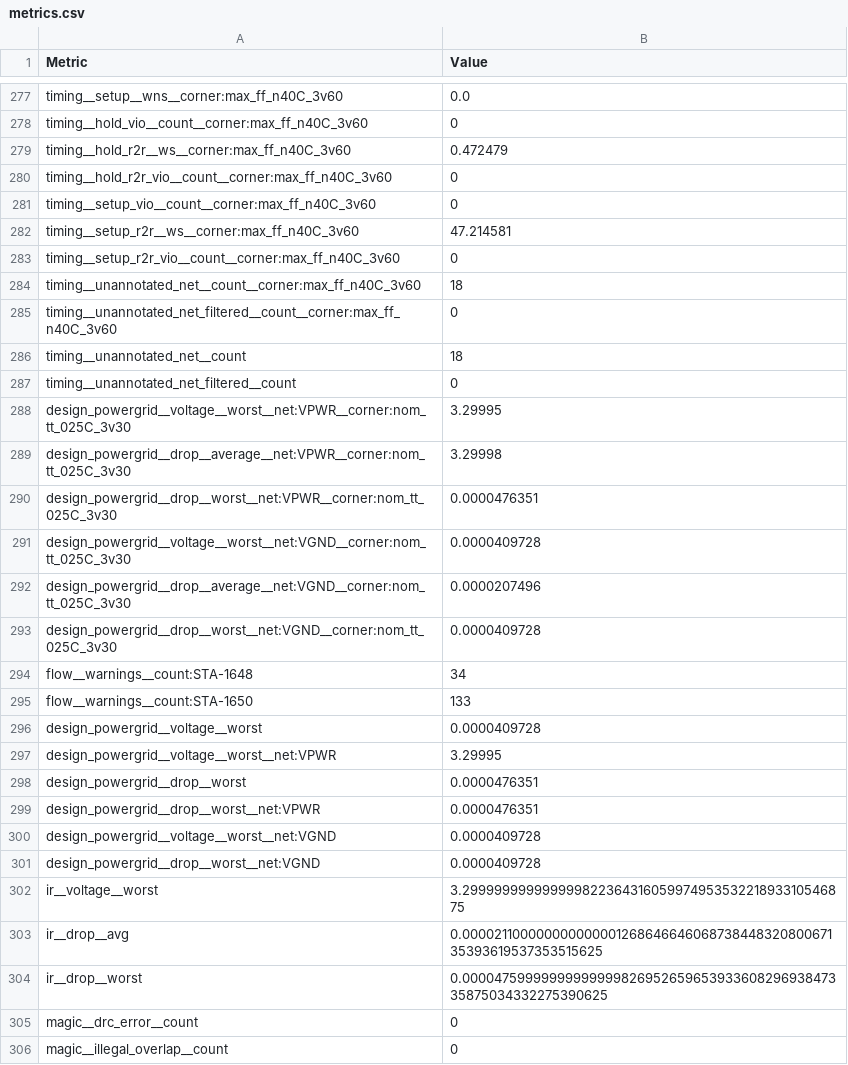
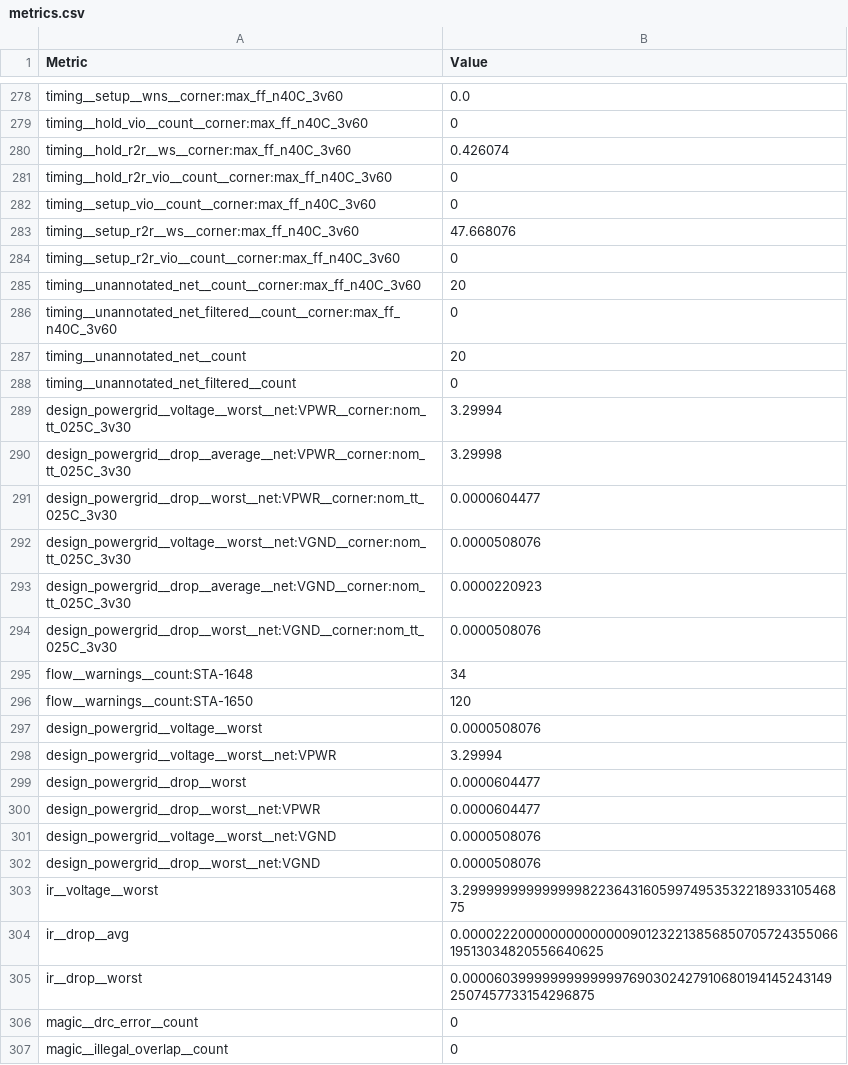
Before and after one commit to TinyTapeout/tinytapeout-gf-26d, a CSV file: projects/tt_um_cyberhuman_7segment/stats/metrics.csv, drawn as a sheet; only a part is shown, gaps mark what is left out; the diff covers the shown part only.

```diff
--- a/projects/tt_um_cyberhuman_7segment/stats/metrics.csv
+++ b/projects/tt_um_cyberhuman_7segment/stats/metrics.csv
@@ -278,28 +279,28 @@ timing__setup__wns__corner:max_ff_n40C_3v60,0.0
 timing__hold_vio__count__corner:max_ff_n40C_3v60,0
-timing__hold_r2r__ws__corner:max_ff_n40C_3v60,0.472479
+timing__hold_r2r__ws__corner:max_ff_n40C_3v60,0.426074
 timing__hold_r2r_vio__count__corner:max_ff_n40C_3v60,0
 timing__setup_vio__count__corner:max_ff_n40C_3v60,0
-timing__setup_r2r__ws__corner:max_ff_n40C_3v60,47.214581
+timing__setup_r2r__ws__corner:max_ff_n40C_3v60,47.668076
 timing__setup_r2r_vio__count__corner:max_ff_n40C_3v60,0
-timing__unannotated_net__count__corner:max_ff_n40C_3v60,18
+timing__unannotated_net__count__corner:max_ff_n40C_3v60,20
 timing__unannotated_net_filtered__count__corner:max_ff_n40C_3v60,0
-timing__unannotated_net__count,18
+timing__unannotated_net__count,20
 timing__unannotated_net_filtered__count,0
-design_powergrid__voltage__worst__net:VPWR__corner:nom_tt_025C_3v30,3.29995
+design_powergrid__voltage__worst__net:VPWR__corner:nom_tt_025C_3v30,3.29994
 design_powergrid__drop__average__net:VPWR__corner:nom_tt_025C_3v30,3.29998
-design_powergrid__drop__worst__net:VPWR__corner:nom_tt_025C_3v30,0.0000476351
-design_powergrid__voltage__worst__net:VGND__corner:nom_tt_025C_3v30,0.0000409728
-design_powergrid__drop__average__net:VGND__corner:nom_tt_025C_3v30,0.0000207496
-design_powergrid__drop__worst__net:VGND__corner:nom_tt_025C_3v30,0.0000409728
+design_powergrid__drop__worst__net:VPWR__corner:nom_tt_025C_3v30,0.0000604477
+design_powergrid__voltage__worst__net:VGND__corner:nom_tt_025C_3v30,0.0000508076
+design_powergrid__drop__average__net:VGND__corner:nom_tt_025C_3v30,0.0000220923
+design_powergrid__drop__worst__net:VGND__corner:nom_tt_025C_3v30,0.0000508076
 flow__warnings__count:STA-1648,34
-flow__warnings__count:STA-1650,133
-design_powergrid__voltage__worst,0.0000409728
-design_powergrid__voltage__worst__net:VPWR,3.29995
-design_powergrid__drop__worst,0.0000476351
-design_powergrid__drop__worst__net:VPWR,0.0000476351
-design_powergrid__voltage__worst__net:VGND,0.0000409728
-design_powergrid__drop__worst__net:VGND,0.0000409728
+flow__warnings__count:STA-1650,120
+design_powergrid__voltage__worst,0.0000508076
+design_powergrid__voltage__worst__net:VPWR,3.29994
+design_powergrid__drop__worst,0.0000604477
+design_powergrid__drop__worst__net:VPWR,0.0000604477
+design_powergrid__voltage__worst__net:VGND,0.0000508076
+design_powergrid__drop__worst__net:VGND,0.0000508076
 ir__voltage__worst,3.29999999999999982236431605997495353221893310546875
-ir__drop__avg,0.00002110000000000000126864664606873844832080067135393619537353515625
-ir__drop__worst,0.0000475999999999999982695265965393360829693847335875034332275390625
+ir__drop__avg,0.00002220000000000000090123221385685070572435506619513034820556640625
+ir__drop__worst,0.0000603999999999999976903024279106801941452431492507457733154296875
 magic__drc_error__count,0
```
Also changed, not shown: 3 added rows, 2 removed rows, 1 moved row and 123 edited cells elsewhere in this file, 6 other files.
